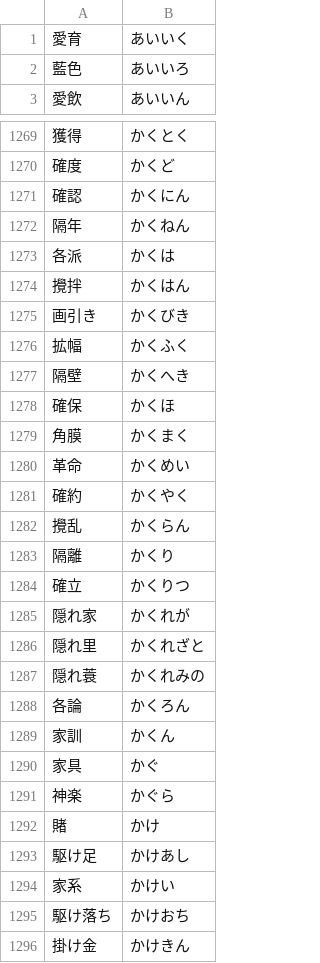
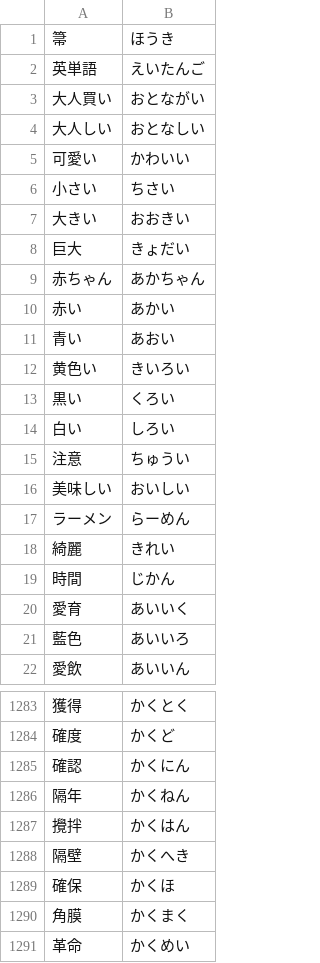
Before and after one commit to AoSankaku/passphrase-generator-japanese, a CSV file: src/assets/wordlist.csv, drawn as a sheet; only a part is shown, gaps mark what is left out; the shorter side is filled out with more unchanged rows; the diff covers the shown part only.

Commit message:
単語追加

```diff
--- a/src/assets/wordlist.csv
+++ b/src/assets/wordlist.csv
@@ -1 +1,20 @@
+箒,ほうき
+英単語,えいたんご
+大人買い,おとながい
+大人しい,おとなしい
+可愛い,かわいい
+小さい,ちさい
+大きい,おおきい
+巨大,きょだい
+赤ちゃん,あかちゃん
+赤い,あかい
+青い,あおい
+黄色い,きいろい
+黒い,くろい
+白い,しろい
+注意,ちゅうい
+美味しい,おいしい
+ラーメン,らーめん
+綺麗,きれい
+時間,じかん
 愛育,あいいく
@@ -1272,6 +1286,3 @@
 隔年,かくねん
-各派,かくは
 攪拌,かくはん
-画引き,かくびき
-拡幅,かくふく
 隔壁,かくへき
```
Also changed, not shown: 6 removed rows and 1 edited cell elsewhere in this file.
